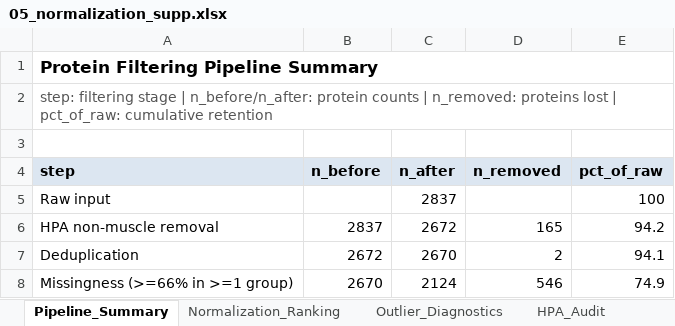
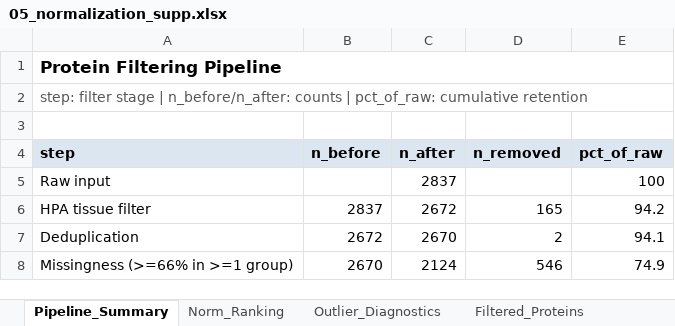
Before and after one commit to Dustyn-T-Lewis/YvO_2025, an Excel workbook: 01_normalization/c_data/05_normalization_supp.xlsx, sheet Pipeline_Summary, drawn as a sheet; values as stored, in another font and other column widths than the file's, no borders; the diff names each change by its address in the sheet, - before the commit and + after, or states it on an @@ line.

Commit message:
Rename v2 normalization to canonical directory names

```diff
--- a/01_normalization/c_data/05_normalization_supp.xlsx (sheet Pipeline_Summary)
+++ b/01_normalization/c_data/05_normalization_supp.xlsx (sheet Pipeline_Summary)
-sheet tab: Normalization_Ranking
+sheet tab: Norm_Ranking
-sheet tab: HPA_Audit
-A1 (step): Protein Filtering Pipeline Summary
+A1 (step): Protein Filtering Pipeline
-A2 (step): step: filtering stage | n_before/n_after: protein counts | n_removed: proteins lost | pct_of_raw:…
+A2 (step): step: filter stage | n_before/n_after: counts | pct_of_raw:…
-A6 (step): HPA non-muscle removal
+A6 (step): HPA tissue filter
```
Also changed, not shown: sheet Outlier_Diagnostics, sheet Norm_Ranking, sheet Filtered_Proteins, 31 other files.
